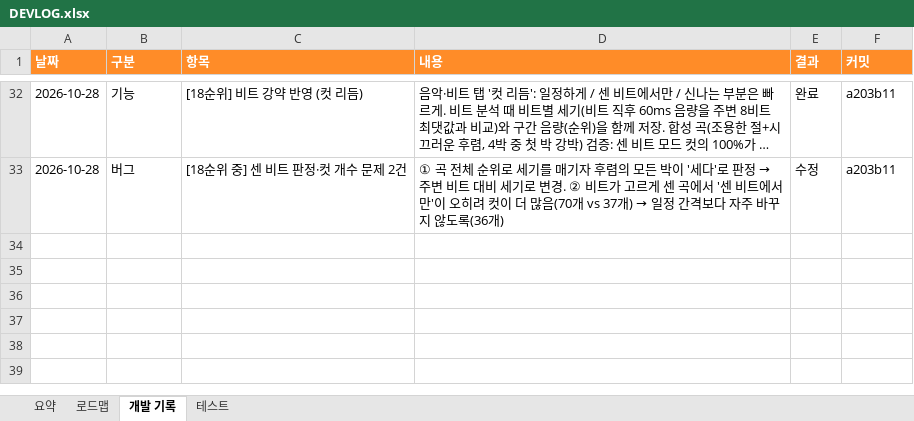
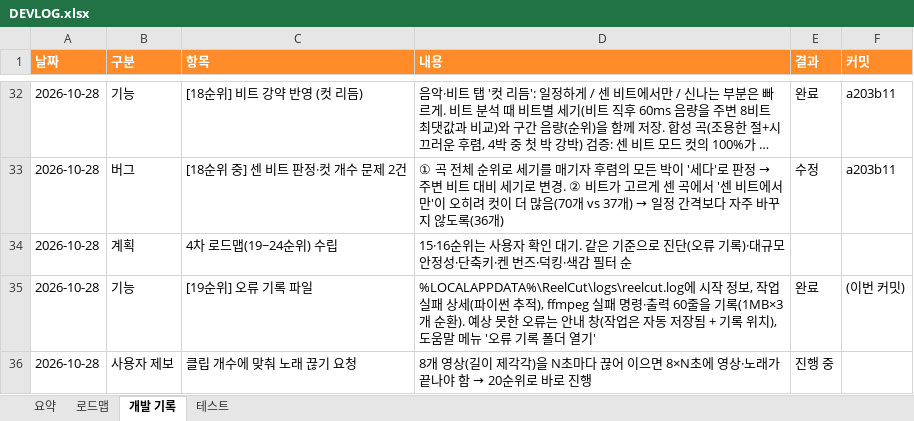
Before and after one commit to gvngjn/wonagv, an Excel workbook: video/DEVLOG.xlsx, sheet 개발 기록, drawn as a sheet; only a part is shown, gaps mark what is left out; long unchanged cells end in …; values as stored, in another font and other column widths than the file's, no borders; table styles not drawn; the diff names each change by its address in the sheet, - before the commit and + after, or states it on an @@ line.

```diff
--- a/video/DEVLOG.xlsx (sheet 개발 기록)
+++ b/video/DEVLOG.xlsx (sheet 개발 기록)
+row 34: 2026-10-28 | 계획 | 4차 로드맵(19~24순위) 수립 | 15·16순위는 사용자 확인 대기. 같은 기준으로 진단(오류 기록)·대규모 안정성·단축키·켄 번즈·덕킹·색감 필터 순
+row 35: 2026-10-28 | 기능 | [19순위] 오류 기록 파일 | %LOCALAPPDATA%\ReelCut\logs\reelcut.log에 시작 정보, 작업 실패 상세(파이썬 추적), ffmpeg 실패 명령·출력 60줄을 기록(1MB×3개 순환). 예상 못한 오류는 안내 창(작업은 자동 저장됨 + 기록 위치), 도움말 메뉴 '오류 기록 폴더 열기' | 완료 | (이번 커밋)
+row 36: 2026-10-28 | 사용자 제보 | 클립 개수에 맞춰 노래 끊기 요청 | 8개 영상(길이 제각각)을 N초마다 끊어 이으면 8×N초에 영상·노래가 끝나야 함 → 20순위로 바로 진행 | 진행 중
```
Also changed, not shown: sheet 로드맵, sheet 요약, sheet 테스트, 9 other files.
